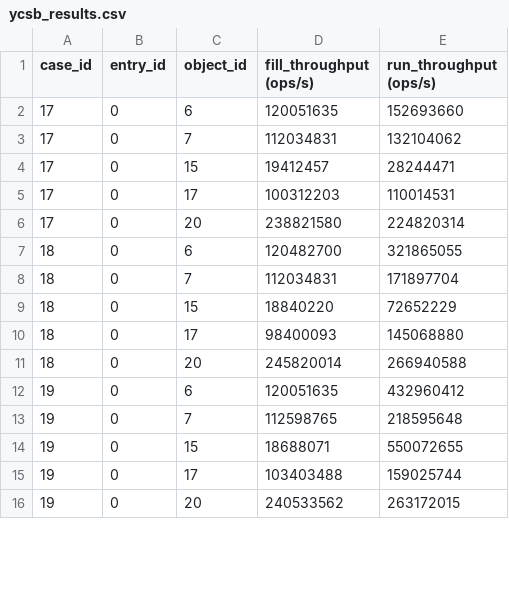
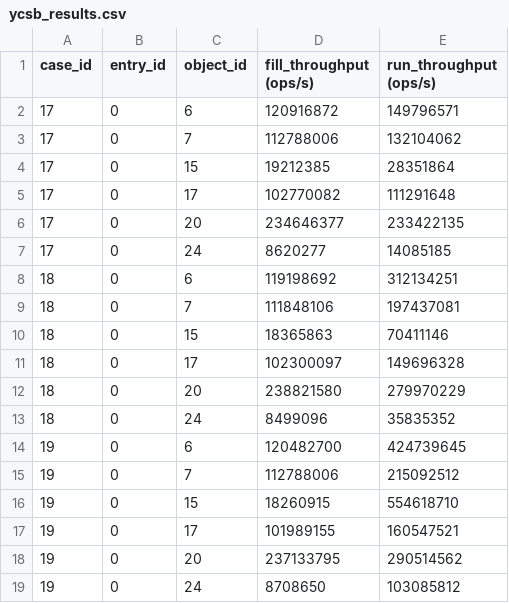
Before and after one commit to Xilinion/TPHT-Figure-Tex, a CSV file: backup_csv/ycsb_results.csv, drawn as a sheet; only a part is shown; the diff covers the shown part only.

```diff
--- a/backup_csv/ycsb_results.csv
+++ b/backup_csv/ycsb_results.csv
@@ -1,16 +1,19 @@
 case_id,entry_id,object_id,fill_throughput (ops/s),run_throughput (ops/s)
-17,0,6,120051635,152693660
-17,0,7,112034831,132104062
-17,0,15,19412457,28244471
-17,0,17,100312203,110014531
-17,0,20,238821580,224820314
-18,0,6,120482700,321865055
-18,0,7,112034831,171897704
-18,0,15,18840220,72652229
-18,0,17,98400093,145068880
-18,0,20,245820014,266940588
-19,0,6,120051635,432960412
-19,0,7,112598765,218595648
-19,0,15,18688071,550072655
-19,0,17,103403488,159025744
-19,0,20,240533562,263172015
+17,0,6,120916872,149796571
+17,0,7,112788006,132104062
+17,0,15,19212385,28351864
+17,0,17,102770082,111291648
+17,0,20,234646377,233422135
+17,0,24,8620277,14085185
+18,0,6,119198692,312134251
+18,0,7,111848106,197437081
+18,0,15,18365863,70411146
+18,0,17,102300097,149696328
+18,0,20,238821580,279970229
+18,0,24,8499096,35835352
+19,0,6,120482700,424739645
+19,0,7,112788006,215092512
+19,0,15,18260915,554618710
+19,0,17,101989155,160547521
+19,0,20,237133795,290514562
+19,0,24,8708650,103085812
```
Also changed, not shown: 9 added rows and 89 edited cells elsewhere in this file, backup_csv/throughput_space_eff_results.csv, backup_csv/ycsb_intro_summary.csv, 19 other files.
